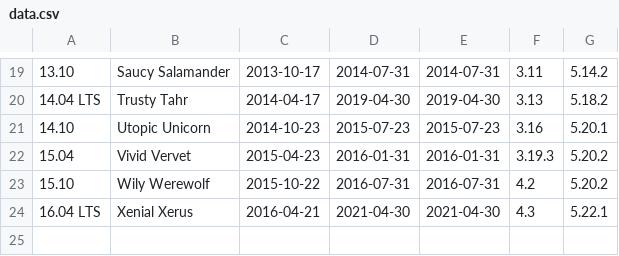
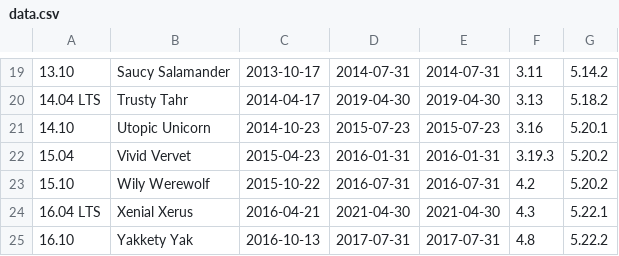
Before and after one commit to perlancar/gudangdata, a CSV file: table/ubuntu_release/data.csv, drawn as a sheet; only a part is shown, gaps mark what is left out.

Commit message:
ubuntu_release: Update data (new release 16.10)

```diff
--- a/table/ubuntu_release/data.csv
+++ b/table/ubuntu_release/data.csv
@@ -24 +24,2 @@
 16.04 LTS,Xenial Xerus,2016-04-21,2021-04-30,2021-04-30,4.3,5.22.1
+16.10,Yakkety Yak,2016-10-13,2017-07-31,2017-07-31,4.8,5.22.2
```
